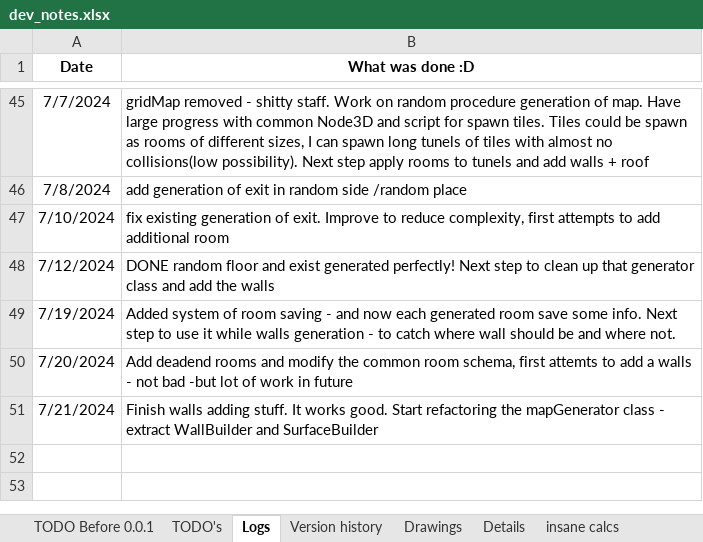
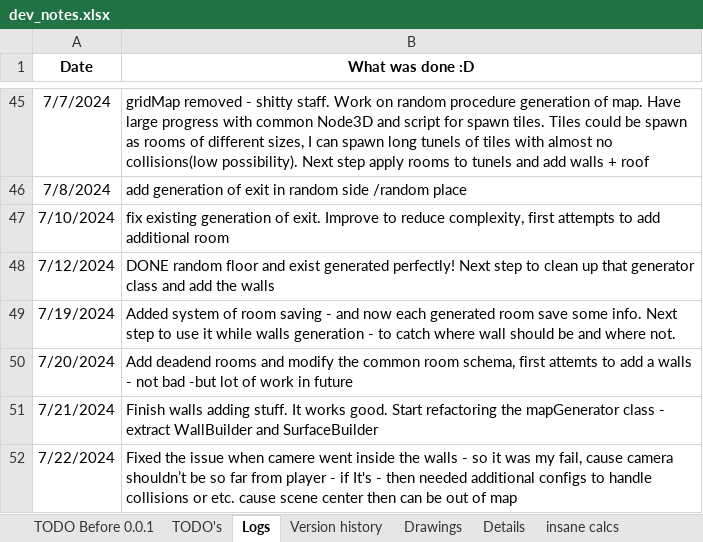
Before and after one commit to IvMov/tower-dungeon, an Excel workbook: dev_notes.xlsx, sheet Logs, drawn as a sheet; only a part is shown, gaps mark what is left out; values as stored, in another font and other column widths than the file's, no borders; the diff names each change by its address in the sheet, - before the commit and + after, or states it on an @@ line.

Commit message:
fix bug with the camera dive into walls

```diff
--- a/dev_notes.xlsx (sheet Logs)
+++ b/dev_notes.xlsx (sheet Logs)
+row 52: 7/22/2024 | Fixed the issue when camere went inside the walls - so it was my fail, cause camera shouldn’t be so far from player - if It's - then needed additional configs to handle collisions or etc. cause scene center then can be out of map
```
Also changed, not shown: 7 other files.
